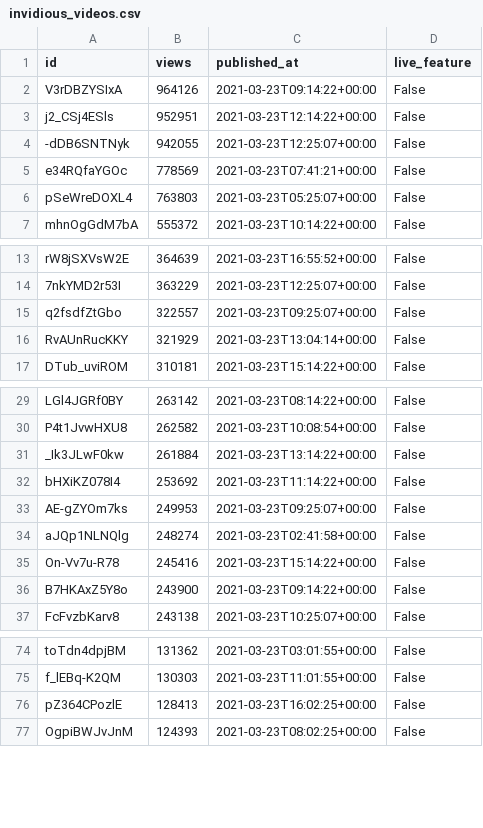
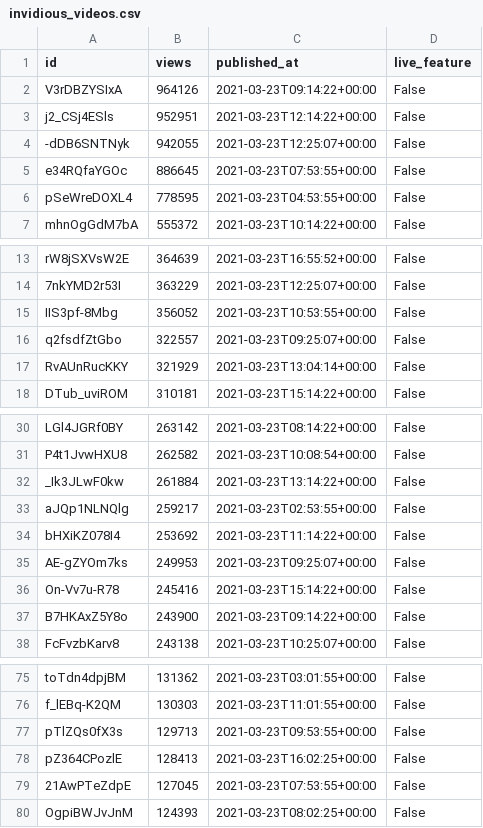
Before and after one commit to cross-internet/api, a CSV file: public/invidious_videos.csv, drawn as a sheet; only a part is shown, gaps mark what is left out; the diff covers the shown part only.

```diff
--- a/public/invidious_videos.csv
+++ b/public/invidious_videos.csv
@@ -4,4 +4,4 @@ j2_CSj4ESls,952951,2021-03-23T12:14:22+00:00,False
 -dDB6SNTNyk,942055,2021-03-23T12:25:07+00:00,False
-e34RQfaYGOc,778569,2021-03-23T07:41:21+00:00,False
-pSeWreDOXL4,763803,2021-03-23T05:25:07+00:00,False
+e34RQfaYGOc,886645,2021-03-23T07:53:55+00:00,False
+pSeWreDOXL4,778595,2021-03-23T04:53:55+00:00,False
 mhnOgGdM7bA,555372,2021-03-23T10:14:22+00:00,False
@@ -14,2 +14,3 @@ rW8jSXVsW2E,364639,2021-03-23T16:55:52+00:00,False
 7nkYMD2r53I,363229,2021-03-23T12:25:07+00:00,False
+IIS3pf-8Mbg,356052,2021-03-23T10:53:55+00:00,False
 q2fsdfZtGbo,322557,2021-03-23T09:25:07+00:00,False
@@ -31,5 +32,5 @@ P4t1JvwHXU8,262582,2021-03-23T10:08:54+00:00,False
 _Ik3JLwF0kw,261884,2021-03-23T13:14:22+00:00,False
+aJQp1NLNQlg,259217,2021-03-23T02:53:55+00:00,False
 bHXiKZ078I4,253692,2021-03-23T11:14:22+00:00,False
 AE-gZYOm7ks,249953,2021-03-23T09:25:07+00:00,False
-aJQp1NLNQlg,248274,2021-03-23T02:41:58+00:00,False
 On-Vv7u-R78,245416,2021-03-23T15:14:22+00:00,False
@@ -75,3 +76,5 @@ toTdn4dpjBM,131362,2021-03-23T03:01:55+00:00,False
 f_lEBq-K2QM,130303,2021-03-23T11:01:55+00:00,False
+pTlZQs0fX3s,129713,2021-03-23T09:53:55+00:00,False
 pZ364CPozlE,128413,2021-03-23T16:02:25+00:00,False
+21AwPTeZdpE,127045,2021-03-23T07:53:55+00:00,False
 OgpiBWJvJnM,124393,2021-03-23T08:02:25+00:00,False
```
Also changed, not shown: 14 added rows and 7 removed rows elsewhere in this file, 1 other file.
